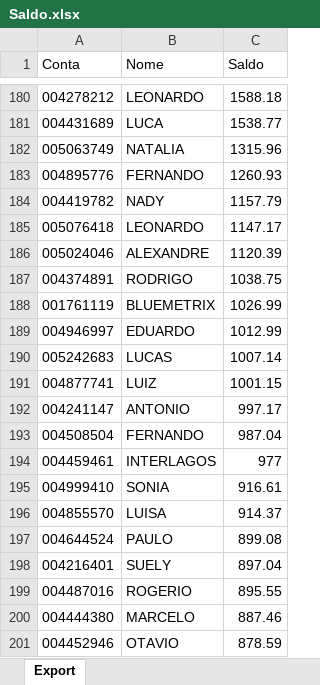
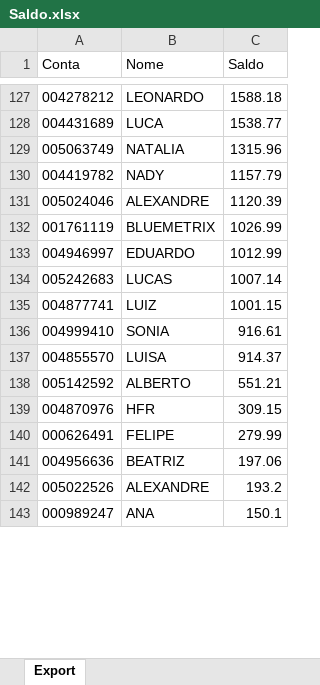
Before and after one commit to lauroteles/app_mesa_de_opera-es_corrigido, an Excel workbook: Saldo.xlsx, sheet Export, drawn as a sheet; only a part is shown, gaps mark what is left out; the shorter side is filled out with more unchanged rows; values as stored, in another font and other column widths than the file's, no borders; removed rows and columns are numbered as before the commit, all else as after; the diff covers the shown part only; the diff names each change by its address in the sheet, - before the commit and + after, or states it on an @@ line.

Commit message:
Add files via upload

```diff
--- a/Saldo.xlsx (sheet Export)
+++ b/Saldo.xlsx (sheet Export)
-row 183: 004895776 | FERNANDO | 1260.93
-row 185: 005076418 | LEONARDO | 1147.17
-row 187: 004374891 | RODRIGO | 1038.75
-row 192: 004241147 | ANTONIO | 997.17
-row 193: 004508504 | FERNANDO | 987.04
-row 194: 004459461 | INTERLAGOS | 977
-row 197: 004644524 | PAULO | 899.08
-row 198: 004216401 | SUELY | 897.04
-row 199: 004487016 | ROGERIO | 895.55
-row 200: 004444380 | MARCELO | 887.46
-row 201: 004452946 | OTAVIO | 878.59
```
Also changed, not shown: 5 added rows, 151 removed rows and 3 edited cells elsewhere in this sheet.
